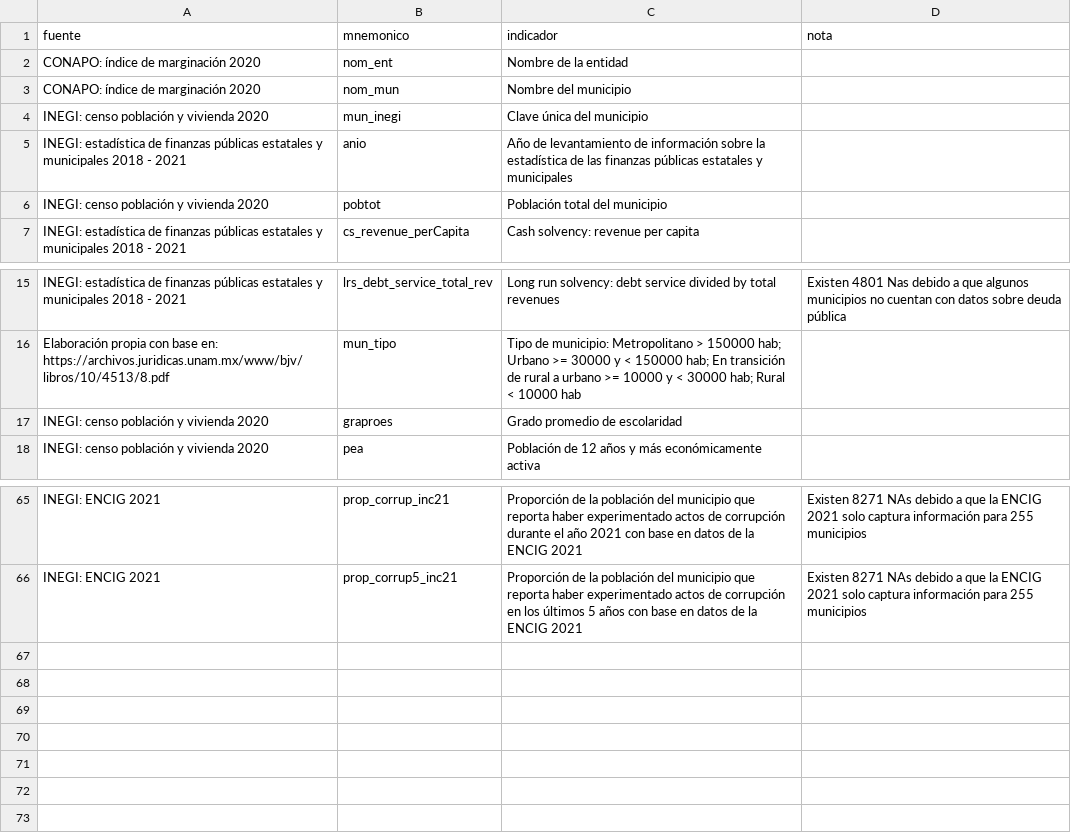
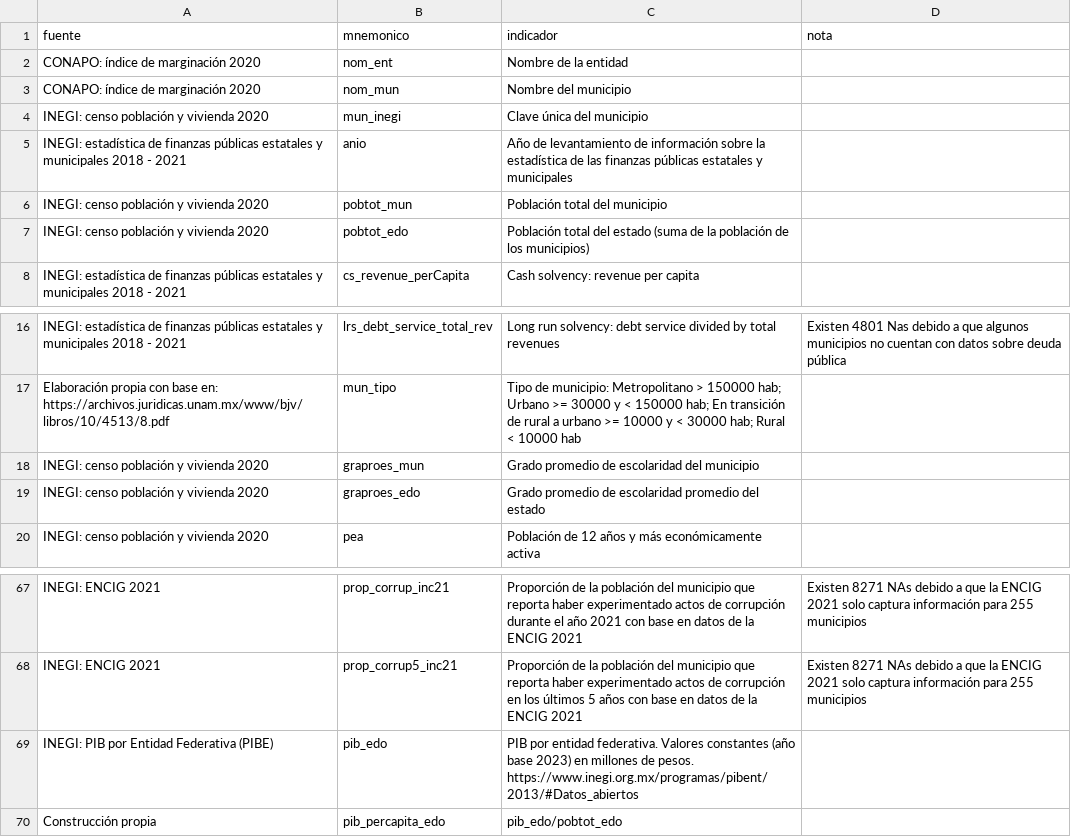
Before and after one commit to erickfama/cor_fin, a CSV file: data/3_final/indicadores_dicc.csv, drawn as a sheet; only a part is shown, gaps mark what is left out.

Commit message:
Se añaden indicadores de PIB, PIB percápita y escolaridad

```diff
--- a/data/3_final/indicadores_dicc.csv
+++ b/data/3_final/indicadores_dicc.csv
@@ -5,3 +5,4 @@ INEGI: censo población y vivienda 2020,mun_inegi,Clave única del municipio,
 INEGI: estadística de finanzas públicas estatales y municipales 2018 - 2021,anio,Año de levantamiento de información sobre la estadística de las finanzas públicas estatales y municipales,
-INEGI: censo población y vivienda 2020,pobtot,Población total del municipio,
+INEGI: censo población y vivienda 2020,pobtot_mun,Población total del municipio,
+INEGI: censo población y vivienda 2020,pobtot_edo,Población total del estado (suma de la población de los municipios),
 INEGI: estadística de finanzas públicas estatales y municipales 2018 - 2021,cs_revenue_perCapita,Cash solvency: revenue per capita,
@@ -16,3 +17,4 @@ INEGI: estadística de finanzas públicas estatales y municipales 2018 - 2021,lr
 Elaboración propia con base en: https://archivos.juridicas.unam.mx/www/bjv/libros/10/4513/8.pdf,mun_tipo,Tipo de municipio: Metropolitano > 150000 hab; Urbano >= 30000 y < 150000 hab; En transición de rural a urbano >= 10000 y < 30000 hab; Rural < 10000 hab,
-INEGI: censo población y vivienda 2020,graproes,Grado promedio de escolaridad,
+INEGI: censo población y vivienda 2020,graproes_mun,Grado promedio de escolaridad del municipio,
+INEGI: censo población y vivienda 2020,graproes_edo,Grado promedio de escolaridad promedio del estado,
 INEGI: censo población y vivienda 2020,pea,Población de 12 años y más económicamente activa,
@@ -66 +68,3 @@ INEGI: ENCIG 2021,prop_corrup_inc21,Proporción de la población del municipio q
 INEGI: ENCIG 2021,prop_corrup5_inc21,Proporción de la población del municipio que reporta haber experimentado actos de corrupción en los últimos 5 años con base en datos de la ENCIG 2021,Existen 8271 NAs debido a que la ENCIG 2021 solo captura información para 255 municipios
+INEGI: PIB por Entidad Federativa (PIBE),pib_edo,PIB por entidad federativa. Valores constantes (año base 2023) en millones de pesos. https://www.inegi.org.mx/programas/pibent/2013/#Datos_abiertos,
+Construcción propia,pib_percapita_edo,pib_edo/pobtot_edo,
```
Also changed, not shown: 2 other files.
